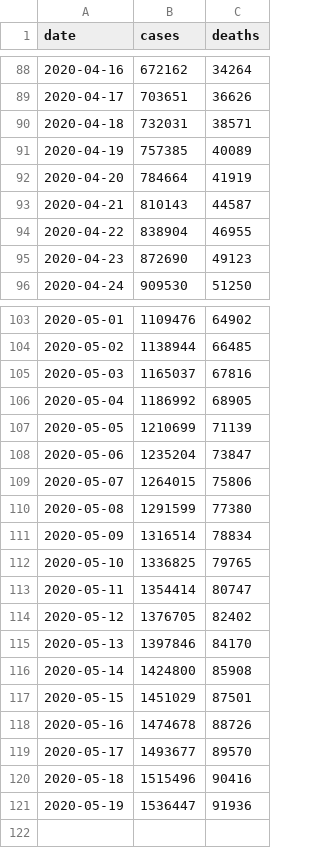
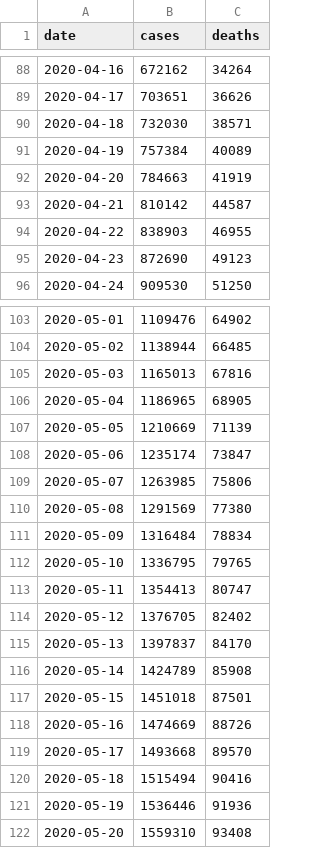
Before and after one commit to artcompiler/coronaviris, a CSV file: data/nyt-us.csv, drawn as a sheet; only a part is shown, gaps mark what is left out; the diff covers the shown part only.

```diff
--- a/data/nyt-us.csv
+++ b/data/nyt-us.csv
@@ -89,7 +89,7 @@ date,cases,deaths
 2020-04-17,703651,36626
-2020-04-18,732031,38571
-2020-04-19,757385,40089
-2020-04-20,784664,41919
-2020-04-21,810143,44587
-2020-04-22,838904,46955
+2020-04-18,732030,38571
+2020-04-19,757384,40089
+2020-04-20,784663,41919
+2020-04-21,810142,44587
+2020-04-22,838903,46955
 2020-04-23,872690,49123
@@ -104,18 +104,19 @@ date,cases,deaths
 2020-05-02,1138944,66485
-2020-05-03,1165037,67816
-2020-05-04,1186992,68905
-2020-05-05,1210699,71139
-2020-05-06,1235204,73847
-2020-05-07,1264015,75806
-2020-05-08,1291599,77380
-2020-05-09,1316514,78834
-2020-05-10,1336825,79765
-2020-05-11,1354414,80747
+2020-05-03,1165013,67816
+2020-05-04,1186965,68905
+2020-05-05,1210669,71139
+2020-05-06,1235174,73847
+2020-05-07,1263985,75806
+2020-05-08,1291569,77380
+2020-05-09,1316484,78834
+2020-05-10,1336795,79765
+2020-05-11,1354413,80747
 2020-05-12,1376705,82402
-2020-05-13,1397846,84170
-2020-05-14,1424800,85908
-2020-05-15,1451029,87501
-2020-05-16,1474678,88726
-2020-05-17,1493677,89570
-2020-05-18,1515496,90416
-2020-05-19,1536447,91936
+2020-05-13,1397837,84170
+2020-05-14,1424789,85908
+2020-05-15,1451018,87501
+2020-05-16,1474669,88726
+2020-05-17,1493668,89570
+2020-05-18,1515494,90416
+2020-05-19,1536446,91936
+2020-05-20,1559310,93408
```
Also changed, not shown: 3 edited cells elsewhere in this file, data/nyt-us-states.csv, 3 other files.
